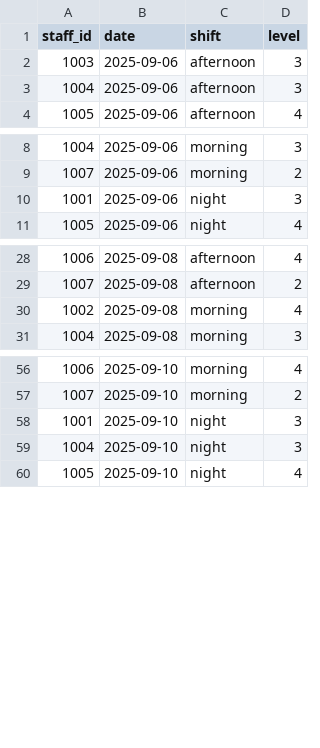
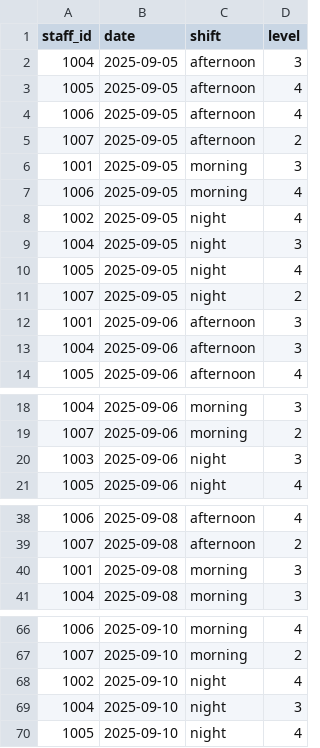
Before and after one commit to Kyawhtin21501/CCC_project, a CSV file: data/data_for_dashboard/temporary_shift_database_for_dashboard.csv, drawn as a sheet; only a part is shown, gaps mark what is left out.

Commit message:
auto_shift_generation_01

```diff
--- a/data/data_for_dashboard/temporary_shift_database_for_dashboard.csv
+++ b/data/data_for_dashboard/temporary_shift_database_for_dashboard.csv
@@ -1,3 +1,13 @@
 staff_id,date,shift,level
-1003,2025-09-06,afternoon,3
+1004,2025-09-05,afternoon,3
+1005,2025-09-05,afternoon,4
+1006,2025-09-05,afternoon,4
+1007,2025-09-05,afternoon,2
+1001,2025-09-05,morning,3
+1006,2025-09-05,morning,4
+1002,2025-09-05,night,4
+1004,2025-09-05,night,3
+1005,2025-09-05,night,4
+1007,2025-09-05,night,2
+1001,2025-09-06,afternoon,3
 1004,2025-09-06,afternoon,3
@@ -9,3 +19,3 @@ staff_id,date,shift,level
 1007,2025-09-06,morning,2
-1001,2025-09-06,night,3
+1003,2025-09-06,night,3
 1005,2025-09-06,night,4
@@ -29,3 +39,3 @@ staff_id,date,shift,level
 1007,2025-09-08,afternoon,2
-1002,2025-09-08,morning,4
+1001,2025-09-08,morning,3
 1004,2025-09-08,morning,3
@@ -57,3 +67,3 @@ staff_id,date,shift,level
 1007,2025-09-10,morning,2
-1001,2025-09-10,night,3
+1002,2025-09-10,night,4
 1004,2025-09-10,night,3
```
Also changed, not shown: 3 other files.
